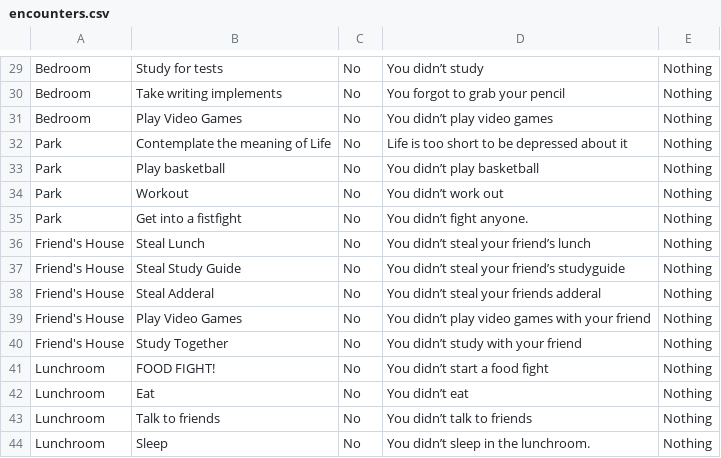
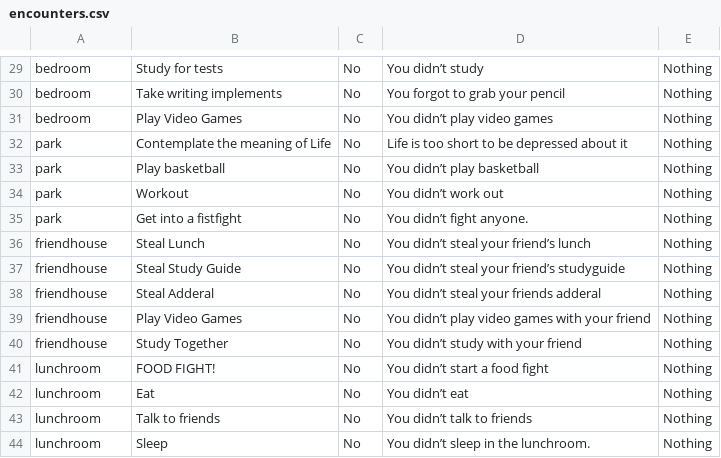
Before and after one commit to RyanThe1o8th/whileTrueCode-, a CSV file: app/encounters.csv, drawn as a sheet; only a part is shown, gaps mark what is left out; the diff covers the shown part only; the diff names each change by its address in the sheet, - before the commit and + after, or states it on an @@ line.

```diff
--- a/app/encounters.csv
+++ b/app/encounters.csv
-A29:A31: Bedroom
+A29:A31: bedroom
-A32:A35: Park
+A32:A35: park
-A36:A40: Friend's House
+A36:A40: friendhouse
-A41:A44: Lunchroom
+A41:A44: lunchroom
```
Also changed, not shown: 28 edited cells elsewhere in this file, 4 other files.
